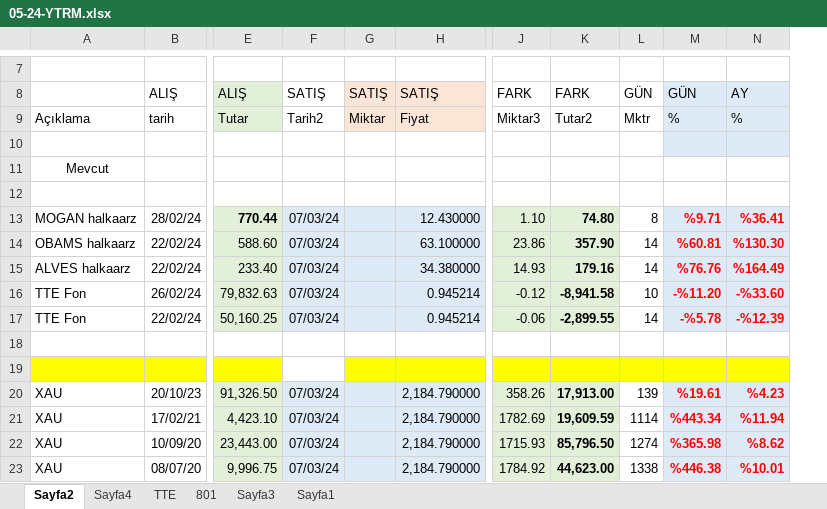
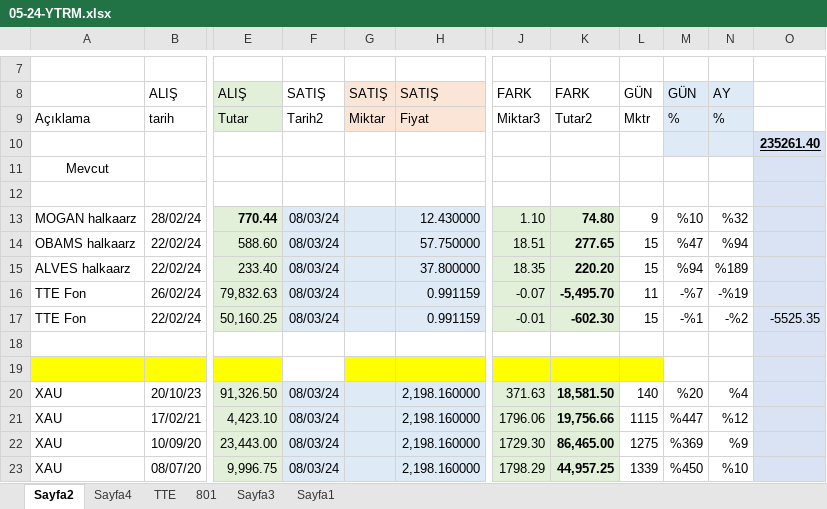
Before and after one commit to roboturx/tdy, an Excel workbook: 05-24-YTRM.xlsx, sheet Sayfa2, drawn as a sheet; only a part is shown, gaps mark what is left out; values as stored, in another font and other column widths than the file's, no borders; table styles not drawn; removed rows and columns are numbered as before the commit, all else as after; the diff covers the shown part only; the diff names each change by its address in the sheet, - before the commit and + after, or states it on an @@ line.

```diff
--- a/05-24-YTRM.xlsx (sheet Sayfa2)
+++ b/05-24-YTRM.xlsx (sheet Sayfa2)
-column M, rows 8-23: GÜN | % |  |  |  | %9.71 | %60.81 | %76.76 | -%11.20 | -%5.78 |  |  | %19.61 | %443.34 | %365.98 | %446.38
-column N, rows 8-23: AY | % |  |  |  | %36.41 | %130.30 | %164.49 | -%33.60 | -%12.39 |  |  | %4.23 | %11.94 | %8.62 | %10.01
+column M, rows 8-23: GÜN | % |  |  |  | %10 | %47 | %94 | -%7 | -%1 |  |  | %20 | %447 | %369 | %450
+column N, rows 8-23: AY | % |  |  |  | %32 | %94 | %189 | -%19 | -%2 |  |  | %4 | %12 | %9 | %10
+column O, rows 10-17: 235261.40 |  |  |  |  |  |  | -5525.35
-F13:F17: 07/03/24
+F13:F17: 08/03/24
-L13: 8
+L13: 9
-H14: 63.100000
+H14: 57.750000
-J14: 23.86
+J14: 18.51
-K14: 357.90
+K14: 277.65
-L14:L15: 14
+L14:L15: 15
-H15: 34.380000
+H15: 37.800000
-J15: 14.93
+J15: 18.35
-K15: 179.16
+K15: 220.20
-H16:H17: 0.945214
+H16:H17: 0.991159
-J16: -0.12
+J16: -0.07
-K16: -8,941.58
+K16: -5,495.70
-L16: 10
+L16: 11
-J17: -0.06
+J17: -0.01
-K17: -2,899.55
+K17: -602.30
-L17: 14
+L17: 15
-F20:F23: 07/03/24
+F20:F23: 08/03/24
-H20:H23: 2,184.790000
+H20:H23: 2,198.160000
-J20: 358.26
+J20: 371.63
-K20: 17,913.00
+K20: 18,581.50
-L20: 139
+L20: 140
-J21: 1782.69
+J21: 1796.06
-K21: 19,609.59
+K21: 19,756.66
-L21: 1114
+L21: 1115
-J22: 1715.93
+J22: 1729.30
-K22: 85,796.50
+K22: 86,465.00
-L22: 1274
+L22: 1275
-J23: 1784.92
+J23: 1798.29
-K23: 44,623.00
+K23: 44,957.25
-L23: 1338
+L23: 1339
```
Also changed, not shown: 5 added rows, 1 removed row, 12 moved rows, 26 edited cells and cell formats elsewhere in this sheet, sheet Sayfa4, formulas that keep their value, 02-24-sny.xlsx, 04-24-Gnlkx.xlsx, 1 other file.
